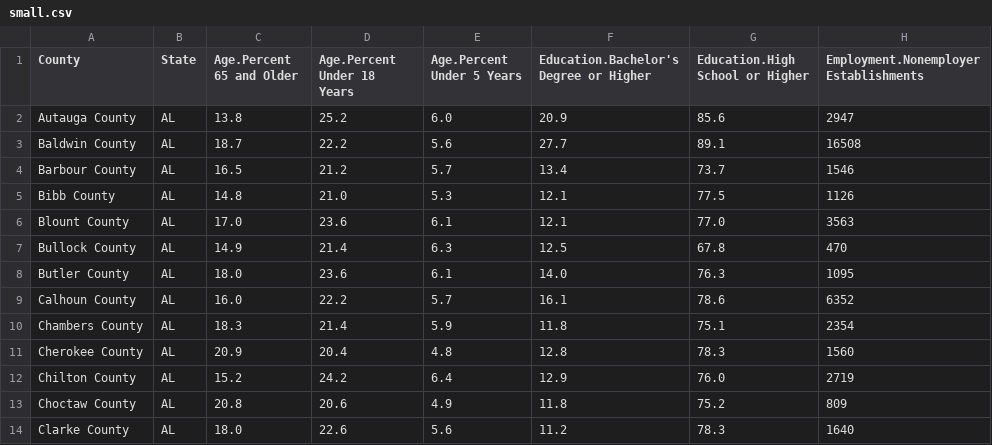
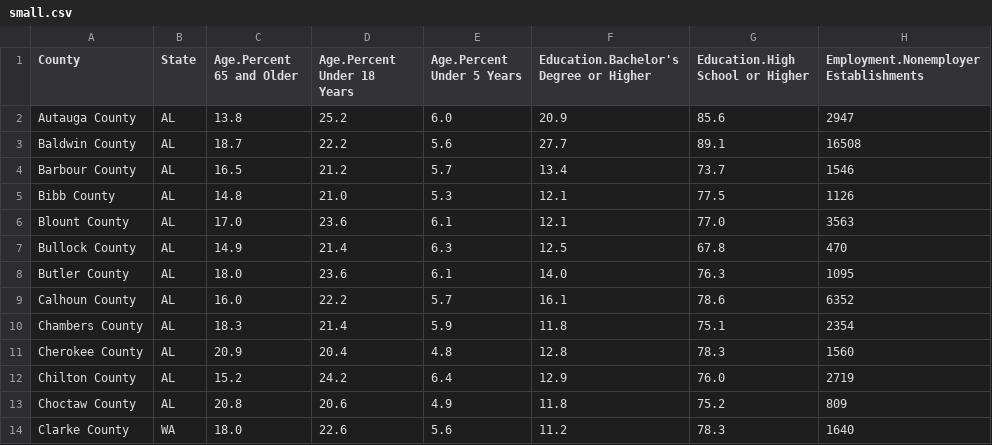
Before and after one commit to carterchannui/DatabaseManager, a CSV file: small.csv, drawn as a sheet; only a part is shown; the diff names each change by its address in the sheet, - before the commit and + after, or states it on an @@ line.

```diff
--- a/small.csv
+++ b/small.csv
-B14 (State): AL
+B14 (State): WA
```
Also changed, not shown: 12 other files.
